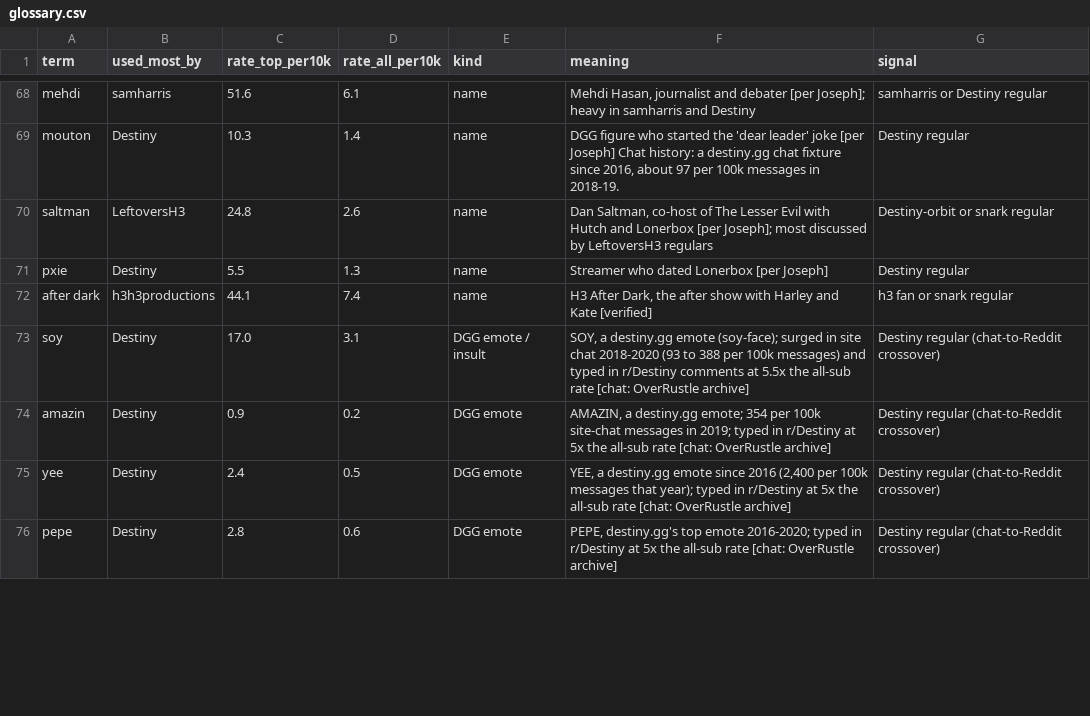
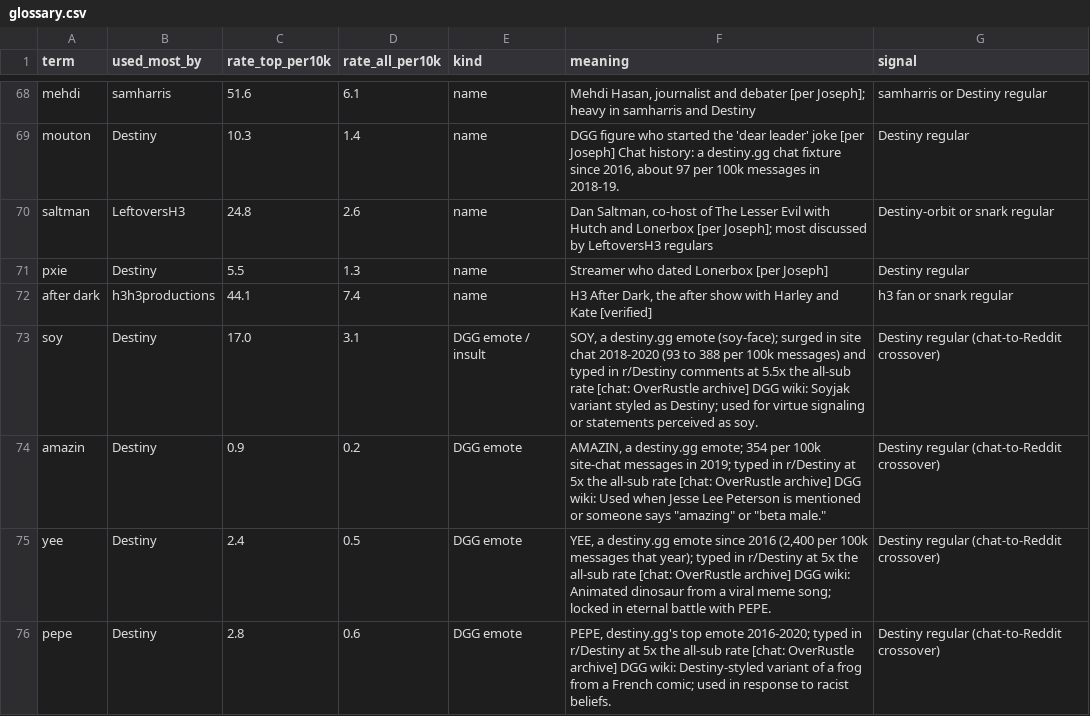
Before and after one commit to carrier3rd/socialscope, a CSV file: data/glossary.csv, drawn as a sheet; only a part is shown, gaps mark what is left out; the diff covers the shown part only.

```diff
--- a/data/glossary.csv
+++ b/data/glossary.csv
@@ -72,5 +72,5 @@ pxie,Destiny,5.5,1.3,name,Streamer who dated Lonerbox [per Joseph],Destiny regul
 after dark,h3h3productions,44.1,7.4,name,"H3 After Dark, the after show with Harley and Kate [verified]",h3 fan or snark regular
-soy,Destiny,17.0,3.1,DGG emote / insult,"SOY, a destiny.gg emote (soy-face); surged in site chat 2018-2020 (93 to 388 per 100k messages) and typed in r/Destiny comments at 5.5x the all-sub rate [chat: OverRustle archive]",Destiny regular (chat-to-Reddit crossover)
-amazin,Destiny,0.9,0.2,DGG emote,"AMAZIN, a destiny.gg emote; 354 per 100k site-chat messages in 2019; typed in r/Destiny at 5x the all-sub rate [chat: OverRustle archive]",Destiny regular (chat-to-Reddit crossover)
-yee,Destiny,2.4,0.5,DGG emote,"YEE, a destiny.gg emote since 2016 (2,400 per 100k messages that year); typed in r/Destiny at 5x the all-sub rate [chat: OverRustle archive]",Destiny regular (chat-to-Reddit crossover)
-pepe,Destiny,2.8,0.6,DGG emote,"PEPE, destiny.gg's top emote 2016-2020; typed in r/Destiny at 5x the all-sub rate [chat: OverRustle archive]",Destiny regular (chat-to-Reddit crossover)
+soy,Destiny,17.0,3.1,DGG emote / insult,"SOY, a destiny.gg emote (soy-face); surged in site chat 2018-2020 (93 to 388 per 100k messages) and typed in r/Destiny comments at 5.5x the all-sub rate [chat: OverRustle archive] DGG wiki: Soyjak variant styled as Destiny; used for virtue signaling or statements perceived as soy.",Destiny regular (chat-to-Reddit crossover)
+amazin,Destiny,0.9,0.2,DGG emote,"AMAZIN, a destiny.gg emote; 354 per 100k site-chat messages in 2019; typed in r/Destiny at 5x the all-sub rate [chat: OverRustle archive] DGG wiki: Used when Jesse Lee Peterson is mentioned or someone says ""amazing"" or ""beta male.""",Destiny regular (chat-to-Reddit crossover)
+yee,Destiny,2.4,0.5,DGG emote,"YEE, a destiny.gg emote since 2016 (2,400 per 100k messages that year); typed in r/Destiny at 5x the all-sub rate [chat: OverRustle archive] DGG wiki: Animated dinosaur from a viral meme song; locked in eternal battle with PEPE.",Destiny regular (chat-to-Reddit crossover)
+pepe,Destiny,2.8,0.6,DGG emote,"PEPE, destiny.gg's top emote 2016-2020; typed in r/Destiny at 5x the all-sub rate [chat: OverRustle archive] DGG wiki: Destiny-styled variant of a frog from a French comic; used in response to racist beliefs.",Destiny regular (chat-to-Reddit crossover)
```
Also changed, not shown: 6 edited cells elsewhere in this file, 3 other files.
